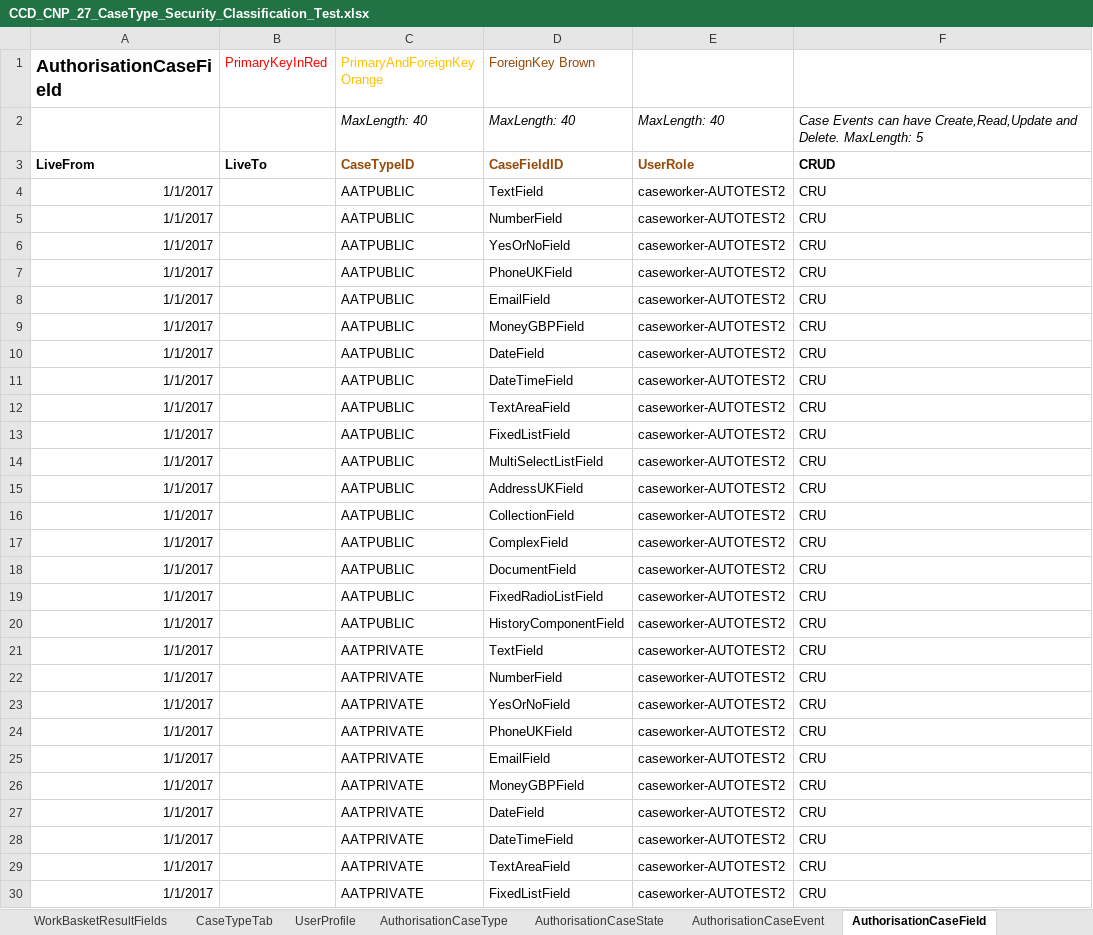
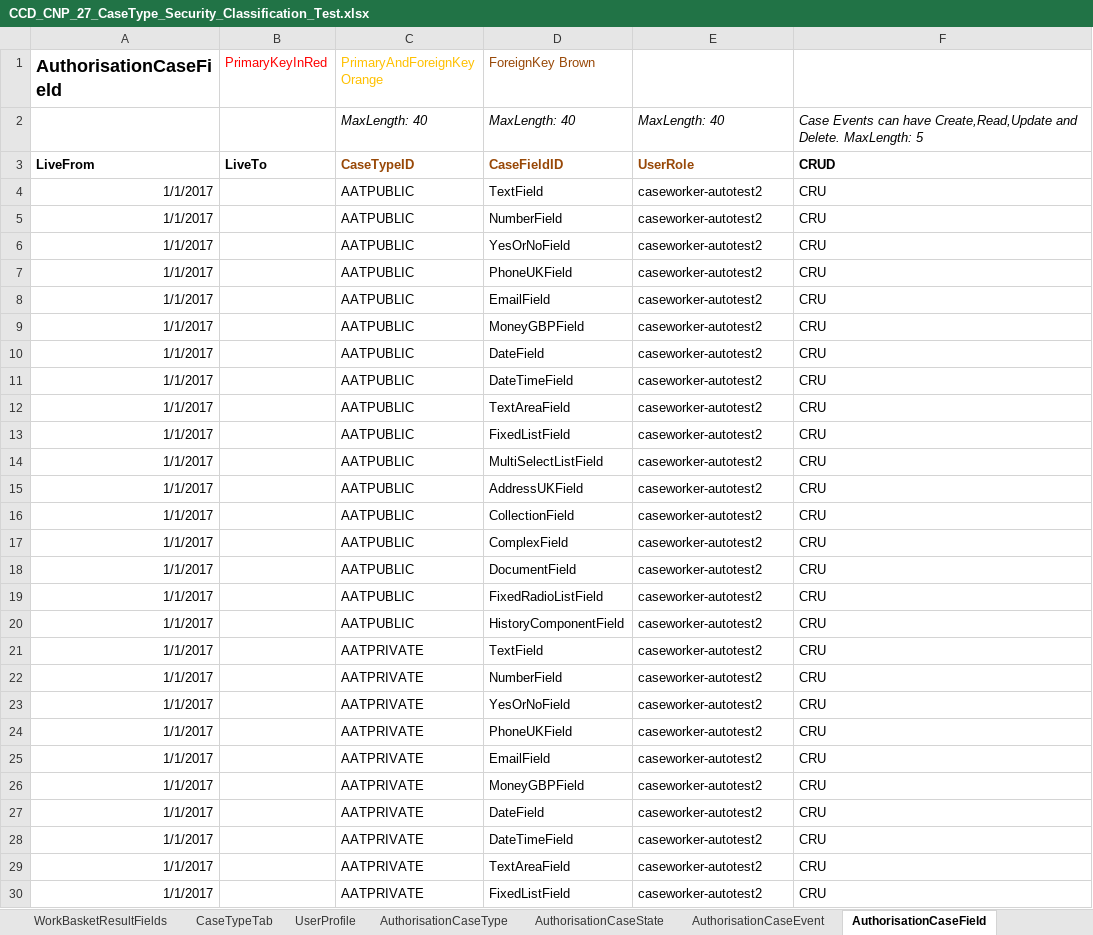
Before and after one commit to hmcts/ccd-definition-store-api, an Excel workbook: aat/src/resource/CCD_CNP_27_CaseType_Security_Classification_Test.xlsx, sheet AuthorisationCaseField, drawn as a sheet; only a part is shown; values as stored, in another font and other column widths than the file's, no borders; the diff covers the shown part only; the diff names each change by its address in the sheet, - before the commit and + after, or states it on an @@ line.

Commit message:
RDM-5519: Added a test case to verify the correct security classification for each caseType

```diff
--- a/aat/src/resource/CCD_CNP_27_CaseType_Security_Classification_Test.xlsx (sheet AuthorisationCaseField)
+++ b/aat/src/resource/CCD_CNP_27_CaseType_Security_Classification_Test.xlsx (sheet AuthorisationCaseField)
-E4:E30: caseworker-AUTOTEST2
+E4:E30: caseworker-autotest2
```
Also changed, not shown: 23 edited cells elsewhere in this sheet, sheet AuthorisationCaseEvent, sheet CaseField, sheet AuthorisationCaseState, sheet AuthorisationComplexType, sheet ComplexTypes, sheet AuthorisationCaseType, 1 other file.
